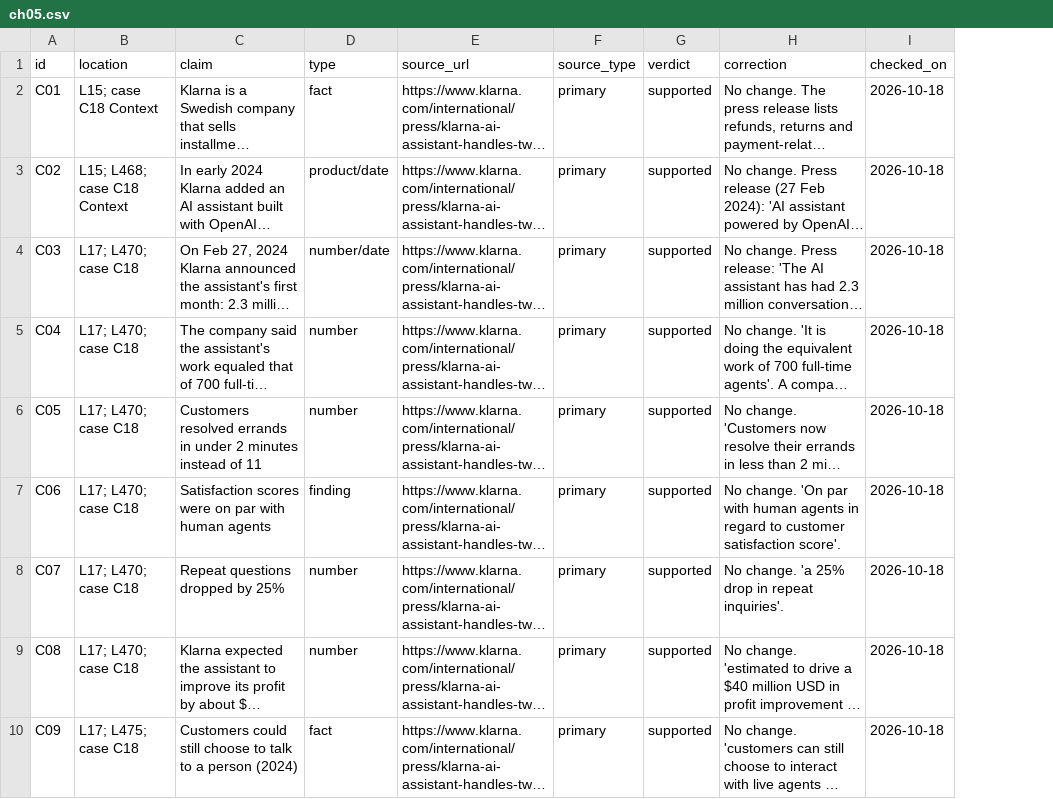
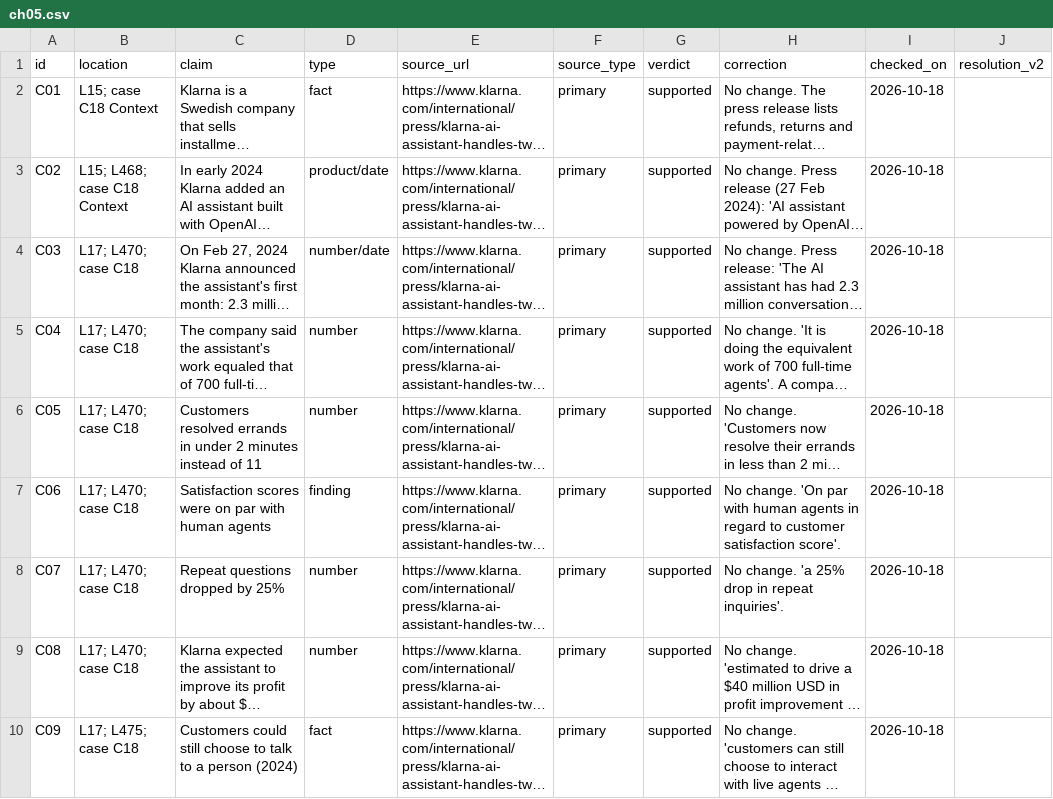
Before and after one commit to BilgisayarKavramlari/ai4all-book, a CSV file: docs/factcheck/ch05.csv, drawn as a sheet; only a part is shown; long unchanged cells end in …; the diff covers the shown part only; the diff names each change by its address in the sheet, - before the commit and + after, or states it on an @@ line.

```diff
--- a/docs/factcheck/ch05.csv
+++ b/docs/factcheck/ch05.csv
+column J (resolution_v2), empty
```
Also changed, not shown: 5 added rows elsewhere in this file, cases/index.csv, figures/index.csv, 30 other files.
